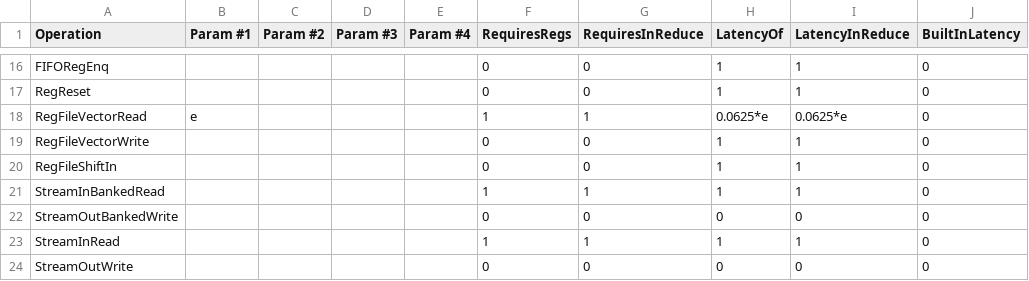
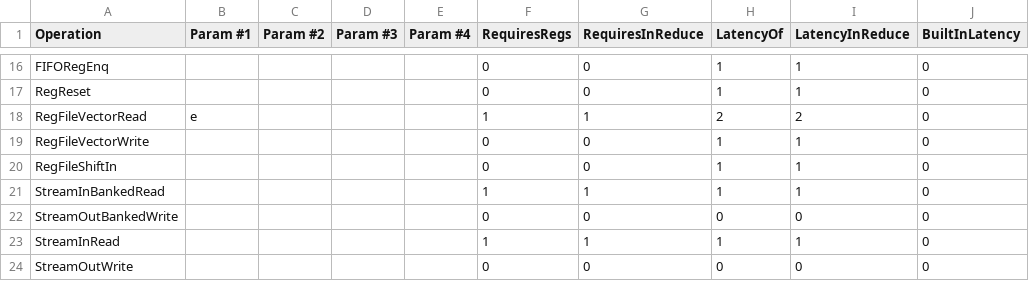
Before and after one commit to stanford-ppl/spatial, a CSV file: resources/models/VCS_Latency.csv, drawn as a sheet; only a part is shown, gaps mark what is left out.

Commit message:
fix some implementation details with dephasing iterators, made incorrect assumptions before (only need to track uids of lanes that are part of pom-unrolled loop), fix regfile latency mistake

```diff
--- a/resources/models/VCS_Latency.csv
+++ b/resources/models/VCS_Latency.csv
@@ -17,3 +17,3 @@ FIFORegEnq,,,,,0,0,1,1,0,
 RegReset,,,,,0,0,1,1,0,
-RegFileVectorRead,e,,,,1,1,0.0625*e,0.0625*e,0,
+RegFileVectorRead,e,,,,1,1,2,2,0,
 RegFileVectorWrite,,,,,0,0,1,1,0,
```
Also changed, not shown: resources/models/ZCU_Latency.csv, resources/models/ZedBoard_Latency.csv, 8 other files.
